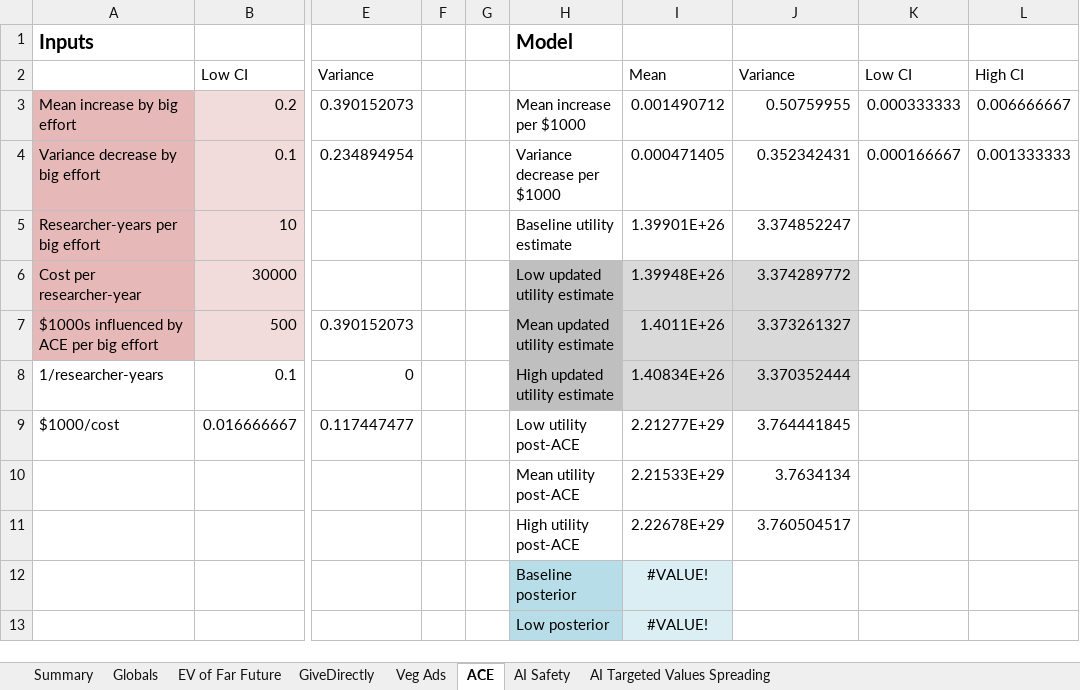
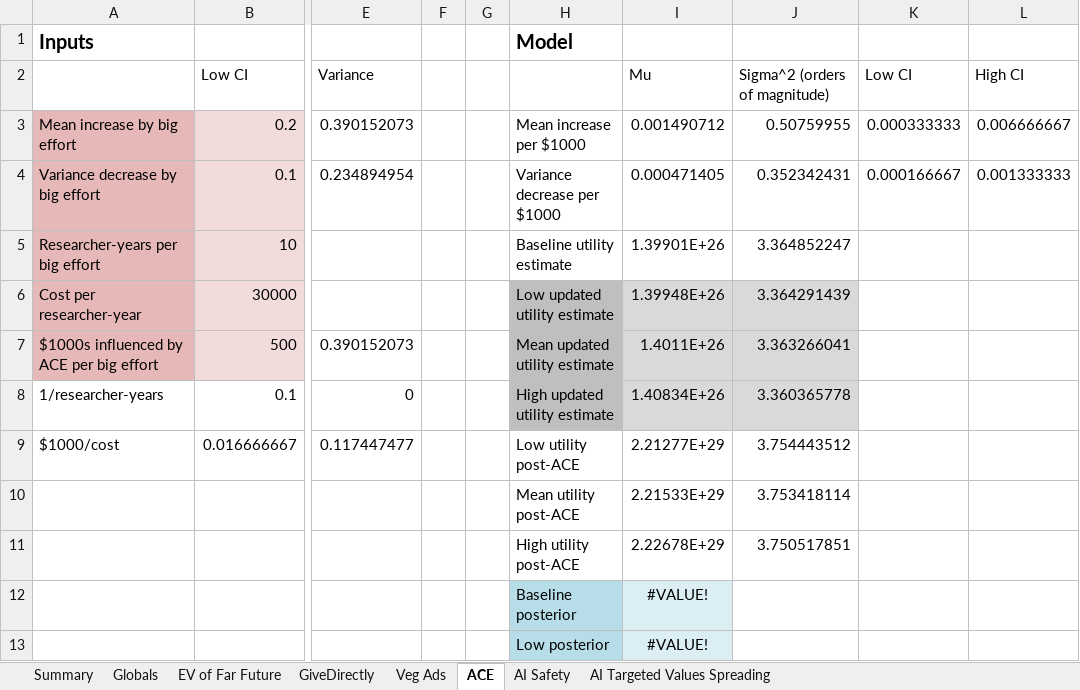
Before and after one commit to michaeldickens/Intervention-Quantitative-Model, an Excel workbook: InterventionEV.xlsm, sheet ACE, drawn as a sheet; only a part is shown, gaps mark what is left out; values as stored, in another font and other column widths than the file's, no borders; charts and pictures not drawn; the diff names each change by its address in the sheet, - before the commit and + after, or states it on an @@ line.

```diff
--- a/InterventionEV.xlsm (sheet ACE)
+++ b/InterventionEV.xlsm (sheet ACE)
-I2: Mean
+I2: Mu
-J2: Variance
+J2: Sigma^2 (orders of magnitude)
-J5: 3.374852247
+J5: 3.364852247
-J6: 3.374289772
+J6: 3.364291439
-J7: 3.373261327
+J7: 3.363266041
-J8: 3.370352444
+J8: 3.360365778
-J9: 3.764441845
+J9: 3.754443512
-J10: 3.7634134
+J10: 3.753418114
-J11: 3.760504517
+J11: 3.750517851
```
Also changed, not shown: sheet EV of Far Future, sheet Veg Ads, sheet Globals, sheet AI Safety, sheet Summary, sheet GiveDirectly, 1 more sheet, formulas that keep their value.
